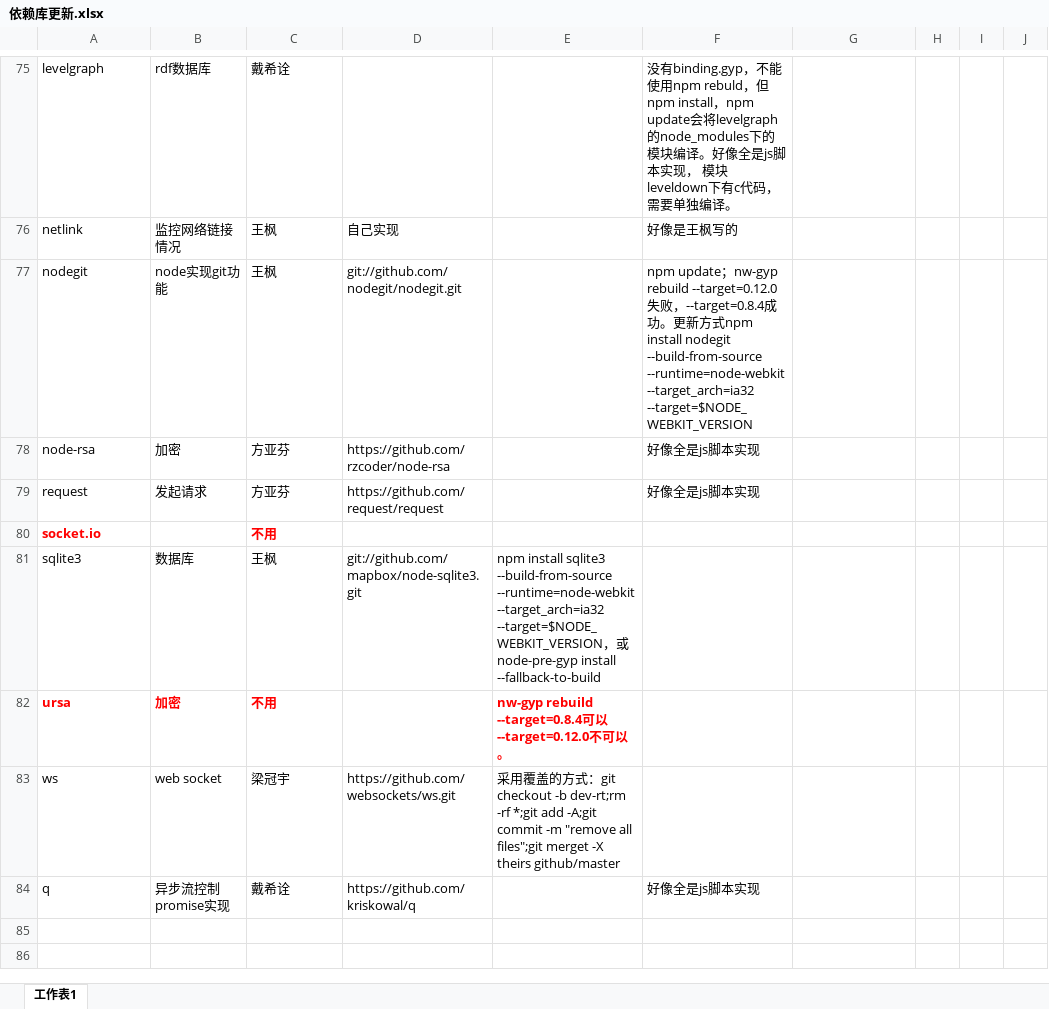
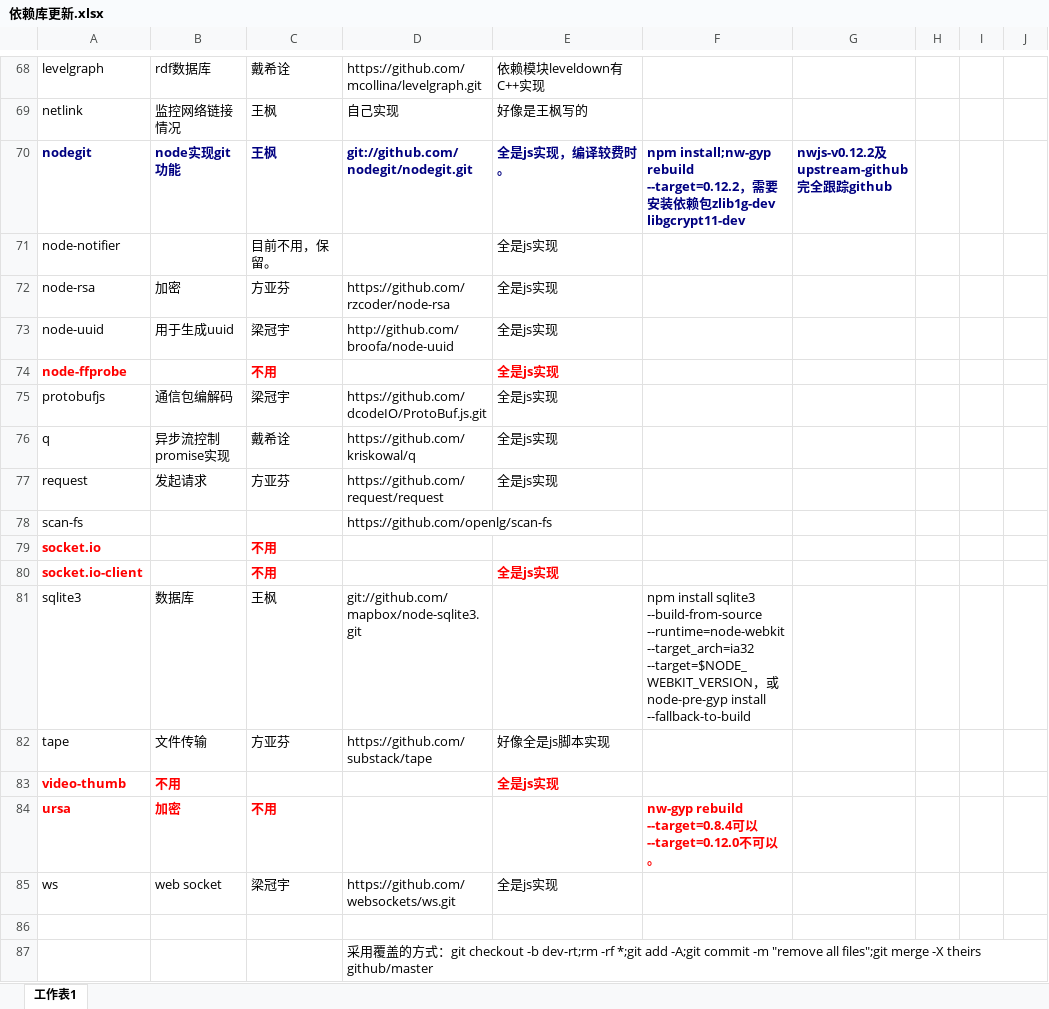
Before and after one commit to xifeiwu/worklog, an Excel workbook: nw-update/依赖库更新.xlsx, sheet 工作表1, drawn as a sheet; only a part is shown, gaps mark what is left out; values as stored, in another font and other column widths than the file's, no borders; addresses are those after the commit; rows hold the shown columns only; the diff covers the shown part only; the diff names each change by its address in the sheet, - before the commit and + after, or states it on an @@ line.

Commit message:
update node_module.xlsx

```diff
--- a/nw-update/依赖库更新.xlsx (sheet 工作表1)
+++ b/nw-update/依赖库更新.xlsx (sheet 工作表1)
-D68: (empty)
+D68: https://github.com/mcollina/levelgraph.git
-E68: (empty)
+E68: 依赖模块leveldown有C++实现
-F68: 没有binding.gyp，不能使用npm rebuld，但npm install，npm update会将levelgraph的node_modules下的模块编译。好像全是js脚本实现， 模块leveldown下有c代码，需要单独编译。
+F68: (empty)
-E69: (empty)
+E69: 好像是王枫写的
-F69: 好像是王枫写的
+F69: (empty)
@@ A70:D70 bold: off → on, text colour: black → #000080 @@
-E70: (empty)
+E70: 全是js实现，编译较费时。
-F70: npm update；nw-gyp rebuild --target=0.12.0失败，--target=0.8.4成功。更新方式npm install nodegit --build-from-source --runtime=node-webkit --target_arch=ia32 --target=$NODE_WEBKIT_VERSION
+F70: npm install;nw-gyp rebuild --target=0.12.2，需要安装依赖包zlib1g-dev libgcrypt11-dev
@@ F70 bold: off → on, text colour: black → #000080 @@
-G70: (empty)
+G70: nwjs-v0.12.2及upstream-github完全跟踪github
+row 71: node-notifier |  | 目前不用，保留。 |  | 全是js实现
-E72: (empty)
+E72: 全是js实现
-F72: 好像全是js脚本实现
+F72: (empty)
+row 73: node-uuid | 用于生成uuid | 梁冠宇 | http://github.com/broofa/node-uuid | 全是js实现
+row 74: node-ffprobe |  | 不用 |  | 全是js实现
+row 75: protobufjs | 通信包编解码 | 梁冠宇 | https://github.com/dcodeIO/ProtoBuf.js.git | 全是js实现
+row 76: q | 异步流控制promise实现 | 戴希诠 | https://github.com/kriskowal/q | 全是js实现
-E77: (empty)
+E77: 全是js实现
-F77: 好像全是js脚本实现
+F77: (empty)
+row 78: scan-fs |  |  | https://github.com/openlg/scan-fs
+row 80: socket.io-client |  | 不用 |  | 全是js实现
-E81: npm install sqlite3 --build-from-source --runtime=node-webkit --target_arch=ia32 --target=$NODE_WEBKIT_VERSION，或 node-pre-gyp install --fallback-to-build
+E81: (empty)
-F81: (empty)
+F81: npm install sqlite3 --build-from-source --runtime=node-webkit --target_arch=ia32 --target=$NODE_WEBKIT_VERSION，或 node-pre-gyp install --fallback-to-build
+row 82: tape | 文件传输 | 方亚芬 | https://github.com/substack/tape | 好像全是js脚本实现
+row 83: video-thumb | 不用 |  |  | 全是js实现
-E84: nw-gyp rebuild --target=0.8.4可以--target=0.12.0不可以。
+E84: (empty)
-F84: (empty)
+F84: nw-gyp rebuild --target=0.8.4可以--target=0.12.0不可以。
-E85: 采用覆盖的方式：git checkout -b dev-rt;rm -rf *;git add -A;git commit -m "remove all files";git merget -X theirs github/master
+E85: 全是js实现
-row 86: q | 异步流控制promise实现 | 戴希诠 | https://github.com/kriskowal/q |  | 好像全是js脚本实现
+row 86: (empty)
+row 87:  |  |  | 采用覆盖的方式：git checkout -b dev-rt;rm -rf *;git add -A;git commit -m "remove all files";git merge -X theirs github/master
```
Also changed, not shown: 5 added rows, 12 removed rows, 14 edited cells and cell formats elsewhere in this sheet.
